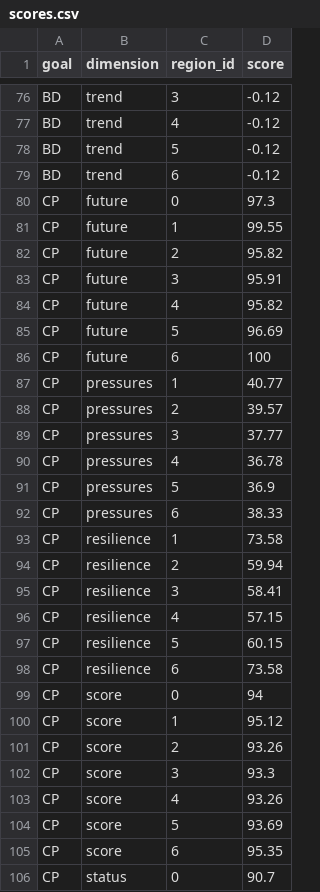
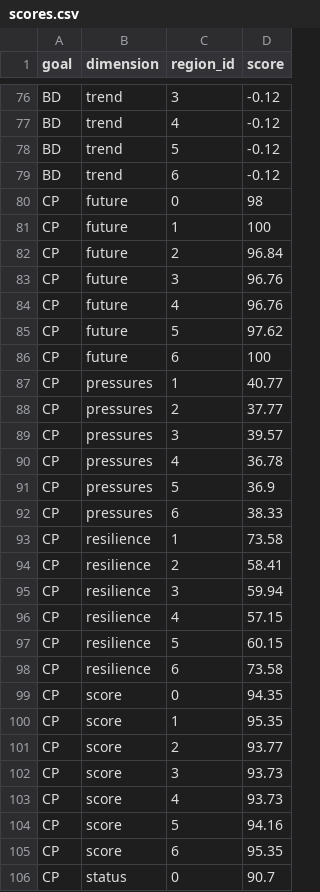
Before and after one commit to OHI-Science/ken, a CSV file: region2017/scores.csv, drawn as a sheet; only a part is shown, gaps mark what is left out; the diff covers the shown part only.

```diff
--- a/region2017/scores.csv
+++ b/region2017/scores.csv
@@ -79,12 +79,12 @@ BD,trend,5,-0.12
 BD,trend,6,-0.12
-CP,future,0,97.3
-CP,future,1,99.55
-CP,future,2,95.82
-CP,future,3,95.91
-CP,future,4,95.82
-CP,future,5,96.69
+CP,future,0,98
+CP,future,1,100
+CP,future,2,96.84
+CP,future,3,96.76
+CP,future,4,96.76
+CP,future,5,97.62
 CP,future,6,100
 CP,pressures,1,40.77
-CP,pressures,2,39.57
-CP,pressures,3,37.77
+CP,pressures,2,37.77
+CP,pressures,3,39.57
 CP,pressures,4,36.78
@@ -93,4 +93,4 @@ CP,pressures,6,38.33
 CP,resilience,1,73.58
-CP,resilience,2,59.94
-CP,resilience,3,58.41
+CP,resilience,2,58.41
+CP,resilience,3,59.94
 CP,resilience,4,57.15
@@ -98,8 +98,8 @@ CP,resilience,5,60.15
 CP,resilience,6,73.58
-CP,score,0,94
-CP,score,1,95.12
-CP,score,2,93.26
-CP,score,3,93.3
-CP,score,4,93.26
-CP,score,5,93.69
+CP,score,0,94.35
+CP,score,1,95.35
+CP,score,2,93.77
+CP,score,3,93.73
+CP,score,4,93.73
+CP,score,5,94.16
 CP,score,6,95.35
```
Also changed, not shown: 117 edited cells elsewhere in this file, region2017/conf/scenario_data_years.csv, region2017/layers.csv, 1 other file.
